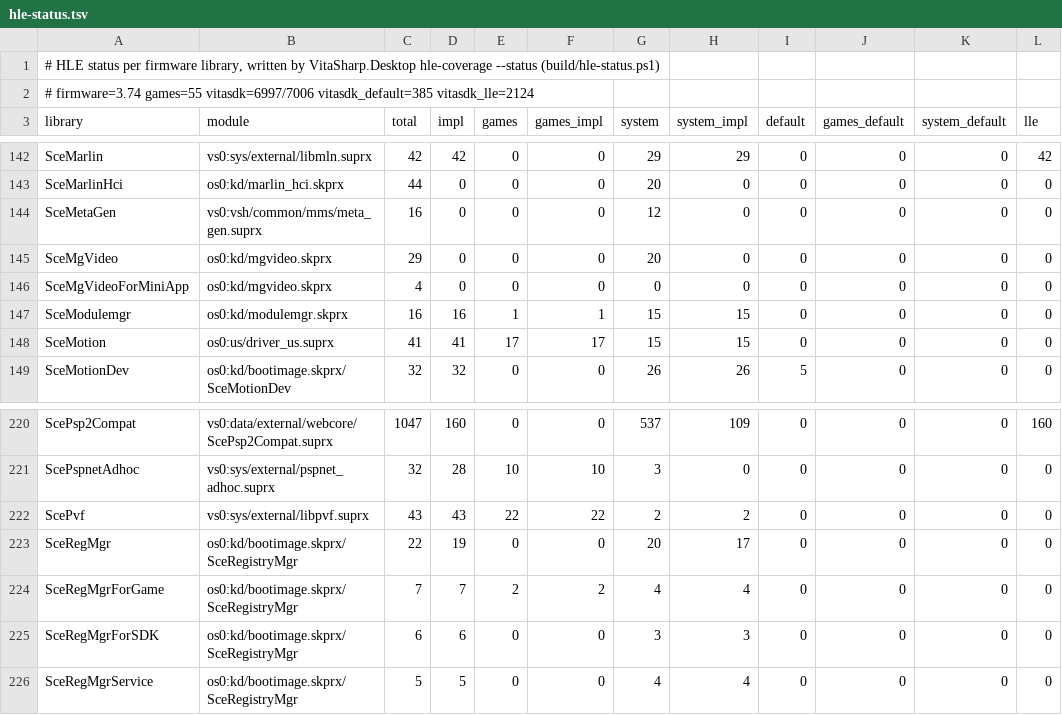
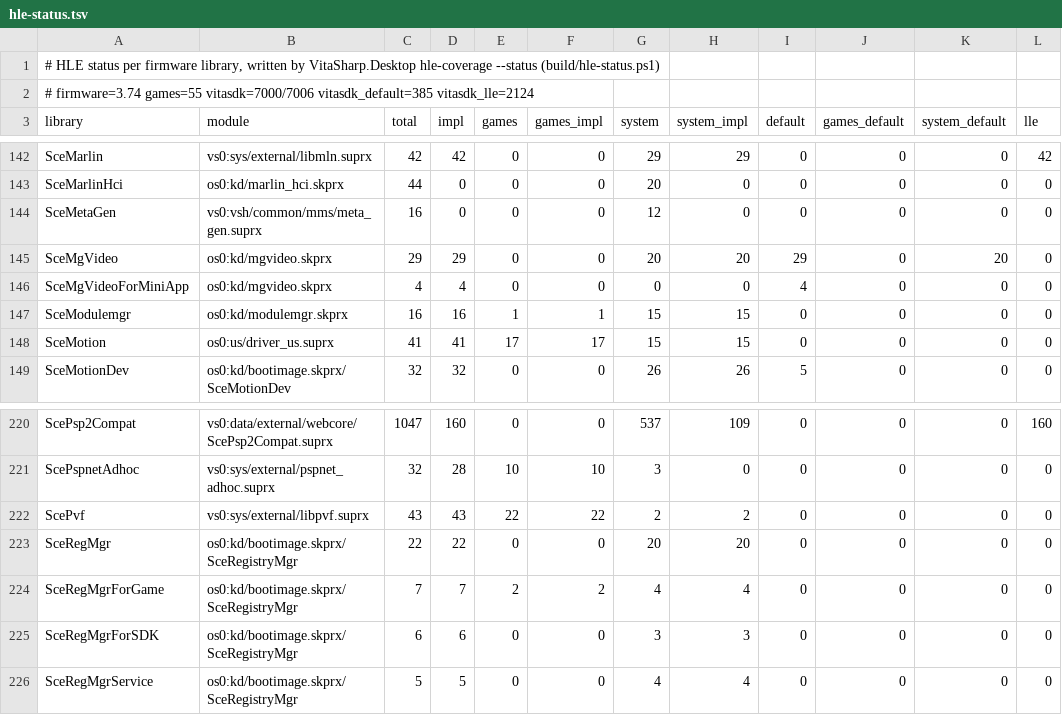
Before and after one commit to Solven190/VitaSharp, a TSV file: docs/hle/data/hle-status.tsv, drawn as a sheet; only a part is shown, gaps mark what is left out.

```diff
--- a/docs/hle/data/hle-status.tsv
+++ b/docs/hle/data/hle-status.tsv
@@ -1,3 +1,3 @@
 # HLE status per firmware library, written by VitaSharp.Desktop hle-coverage --status (build/hle-status.ps1)
-# firmware=3.74 games=55 vitasdk=6997/7006 vitasdk_default=385 vitasdk_lle=2124
+# firmware=3.74 games=55 vitasdk=7000/7006 vitasdk_default=385 vitasdk_lle=2124
 library	module	total	impl	games	games_impl	system	system_impl	default	games_default	system_default	lle
@@ -144,4 +144,4 @@ SceMarlinHci	os0:kd/marlin_hci.skprx	44	0	0	0	20	0	0	0	0	0
 SceMetaGen	vs0:vsh/common/mms/meta_gen.suprx	16	0	0	0	12	0	0	0	0	0
-SceMgVideo	os0:kd/mgvideo.skprx	29	0	0	0	20	0	0	0	0	0
-SceMgVideoForMiniApp	os0:kd/mgvideo.skprx	4	0	0	0	0	0	0	0	0	0
+SceMgVideo	os0:kd/mgvideo.skprx	29	29	0	0	20	20	29	0	20	0
+SceMgVideoForMiniApp	os0:kd/mgvideo.skprx	4	4	0	0	0	0	4	0	0	0
 SceModulemgr	os0:kd/modulemgr.skprx	16	16	1	1	15	15	0	0	0	0
@@ -222,3 +222,3 @@ ScePspnetAdhoc	vs0:sys/external/pspnet_adhoc.suprx	32	28	10	10	3	0	0	0	0	0
 ScePvf	vs0:sys/external/libpvf.suprx	43	43	22	22	2	2	0	0	0	0
-SceRegMgr	os0:kd/bootimage.skprx/SceRegistryMgr	22	19	0	0	20	17	0	0	0	0
+SceRegMgr	os0:kd/bootimage.skprx/SceRegistryMgr	22	22	0	0	20	20	0	0	0	0
 SceRegMgrForGame	os0:kd/bootimage.skprx/SceRegistryMgr	7	7	2	2	4	4	0	0	0	0
```
Also changed, not shown: 7 other files.
